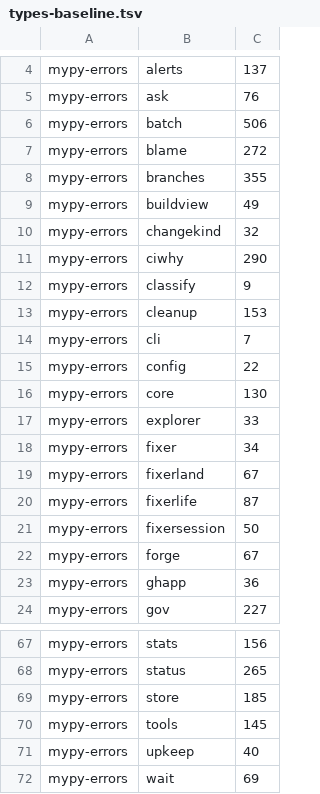
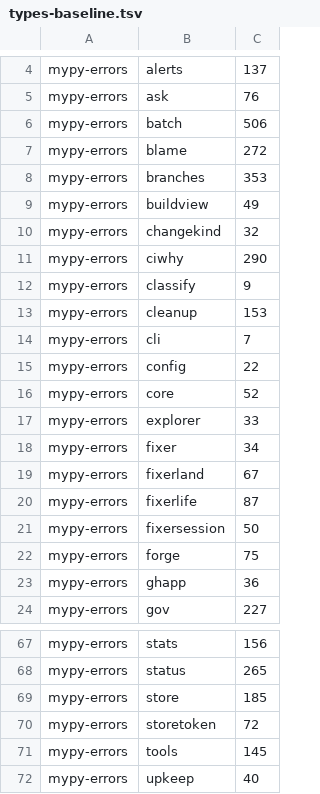
Before and after one commit to pawelkrupinski/agentctl, a TSV file: quality/types-baseline.tsv, drawn as a sheet; only a part is shown, gaps mark what is left out; the shorter side is filled out with more unchanged rows.

```diff
--- a/quality/types-baseline.tsv
+++ b/quality/types-baseline.tsv
@@ -7,3 +7,3 @@ mypy-errors	batch	506
 mypy-errors	blame	272
-mypy-errors	branches	355
+mypy-errors	branches	353
 mypy-errors	buildview	49
@@ -15,3 +15,3 @@ mypy-errors	cli	7
 mypy-errors	config	22
-mypy-errors	core	130
+mypy-errors	core	52
 mypy-errors	explorer	33
@@ -21,3 +21,3 @@ mypy-errors	fixerlife	87
 mypy-errors	fixersession	50
-mypy-errors	forge	67
+mypy-errors	forge	75
 mypy-errors	ghapp	36
@@ -69,2 +69,3 @@ mypy-errors	status	265
 mypy-errors	store	185
+mypy-errors	storetoken	72
 mypy-errors	tools	145
```
Also changed, not shown: quality/quality-baseline.tsv, 5 other files.
